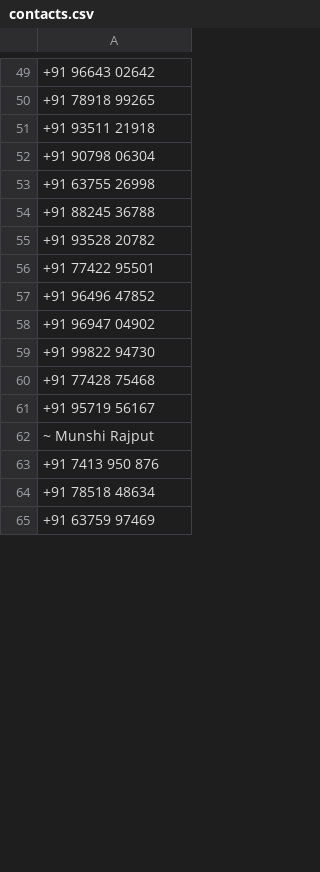
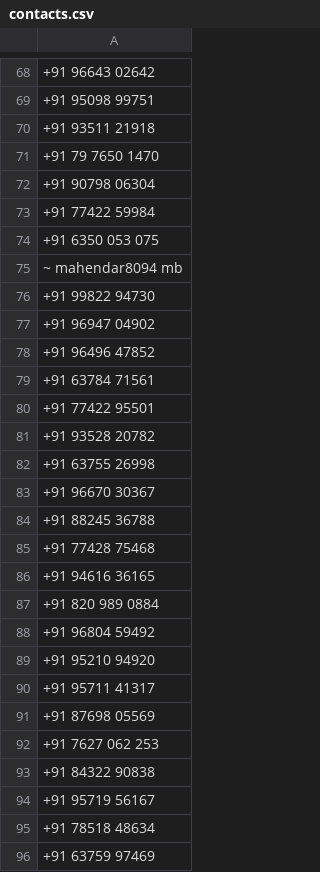
Before and after one commit to Dineshkumarbarupal/base_qfluentwidget_ui, a CSV file: contacts.csv, drawn as a sheet; only a part is shown, gaps mark what is left out; removed rows and columns are numbered as before the commit, all else as after; the diff covers the shown part only; the diff names each change by its address in the sheet, - before the commit and + after, or states it on an @@ line.

```diff
--- a/contacts.csv
+++ b/contacts.csv
-A69: +91 78918 99265
+A69: +91 95098 99751
+row 71: +91 79 7650 1470
-row 8: +91 77422 59984
+row 73: +91 77422 59984
+row 74: +91 6350 053 075
+row 75: ~ mahendar8094 mb
-row 59: +91 99822 94730
+row 76: +91 99822 94730
-row 58: +91 96947 04902
+row 77: +91 96947 04902
-row 57: +91 96496 47852
+row 78: +91 96496 47852
+row 79: +91 63784 71561
-row 56: +91 77422 95501
+row 80: +91 77422 95501
-row 55: +91 93528 20782
+row 81: +91 93528 20782
+row 83: +91 96670 30367
+row 86: +91 94616 36165
+row 87: +91 820 989 0884
+row 88: +91 96804 59492
+row 89: +91 95210 94920
+row 90: +91 95711 41317
+row 91: +91 87698 05569
-row 69: +91 7627 062 253
+row 92: +91 7627 062 253
+row 93: +91 84322 90838
-row 62: ~ Munshi Rajput
-row 63: +91 7413 950 876
+row 118: +91 7413 950 876
```
Also changed, not shown: 34 added rows, 1 removed row, 8 moved rows and 9 edited cells elsewhere in this file, 1 other file.
